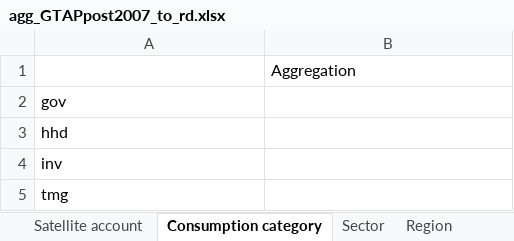
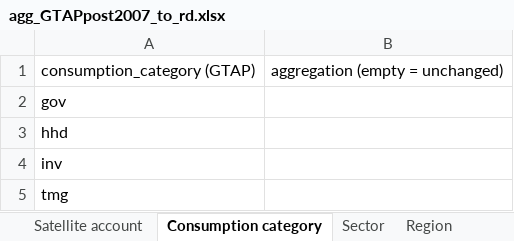
Before and after one commit to OscarStemmelin/ENTICE-T3.4, an Excel workbook: mapping/agg_base_to_rd/agg_GTAPpost2007_to_rd.xlsx, sheet Consumption category, drawn as a sheet; values as stored, in another font and other column widths than the file's, no borders; removed rows and columns are numbered as before the commit, all else as after; the diff names each change by its address in the sheet, - before the commit and + after, or states it on an @@ line.

```diff
--- a/mapping/agg_base_to_rd/agg_GTAPpost2007_to_rd.xlsx (sheet Consumption category)
+++ b/mapping/agg_base_to_rd/agg_GTAPpost2007_to_rd.xlsx (sheet Consumption category)
-row 1:  | Aggregation
+row 1: consumption_category (GTAP) | aggregation (empty = unchanged)
```
Also changed, not shown: sheet Factor of production, sheet Sector, sheet Region, sheet Satellite account, mapping/agg_base_to_rd/agg_EXIOBASE_3.8.22_to_rd.xlsx, mapping/agg_base_to_rd/agg_FDI_to_rd.xlsx, 36 other files.
